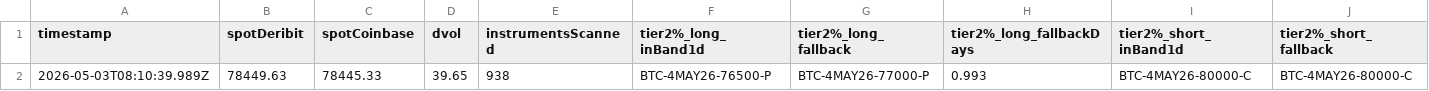
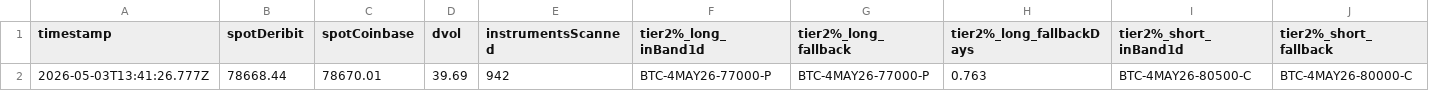
Before and after one commit to atticusNew/Foxify_Collar, a CSV file: artifacts/chain-samples/index.csv, drawn as a sheet; only a part is shown; removed rows and columns are numbered as before the commit, all else as after; rows hold the shown columns only; the diff names each change by its address in the sheet, - before the commit and + after, or states it on an @@ line.

```diff
--- a/artifacts/chain-samples/index.csv
+++ b/artifacts/chain-samples/index.csv
-row 2: 2026-05-03T08:10:39.989Z | 78449.63 | 78445.33 | 39.65 | 938 | BTC-4MAY26-76500-P | BTC-4MAY26-77000-P | 0.993 | BTC-4MAY26-80000-C | BTC-4MAY26-80000-C
+row 2: 2026-05-03T13:41:26.777Z | 78668.44 | 78670.01 | 39.69 | 942 | BTC-4MAY26-77000-P | BTC-4MAY26-77000-P | 0.763 | BTC-4MAY26-80500-C | BTC-4MAY26-80000-C
```
Also changed, not shown: 1 other file.
